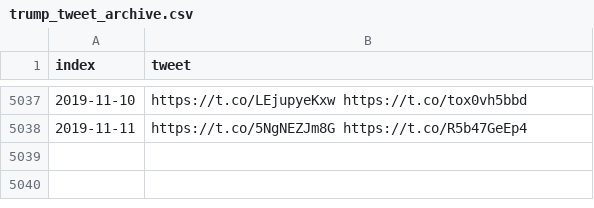
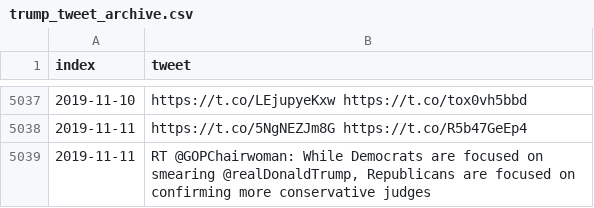
Before and after one commit to freedomtowin/algo-trading, a CSV file: data/trump_tweet_archive.csv, drawn as a sheet; only a part is shown, gaps mark what is left out; the diff names each change by its address in the sheet, - before the commit and + after, or states it on an @@ line.

Commit message:
push tweets

```diff
--- a/data/trump_tweet_archive.csv
+++ b/data/trump_tweet_archive.csv
+row 5039: 2019-11-11 | RT @GOPChairwoman: While Democrats are focused on smearing @realDonaldTrump, Republicans are focused on confirming more conservative judges
```
